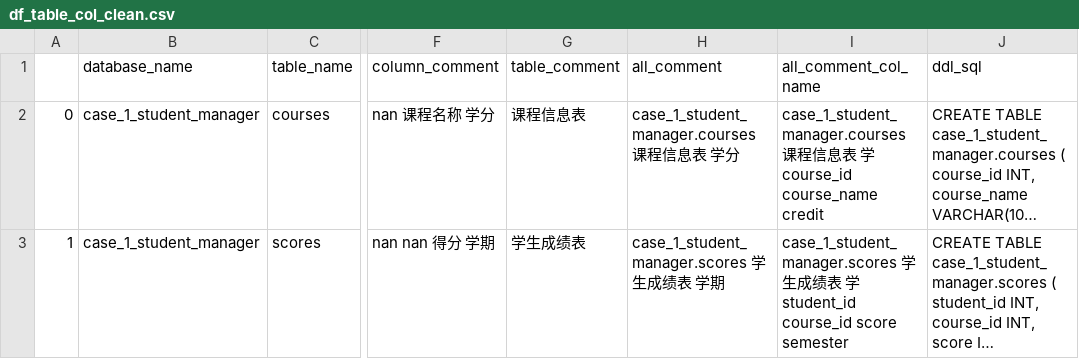
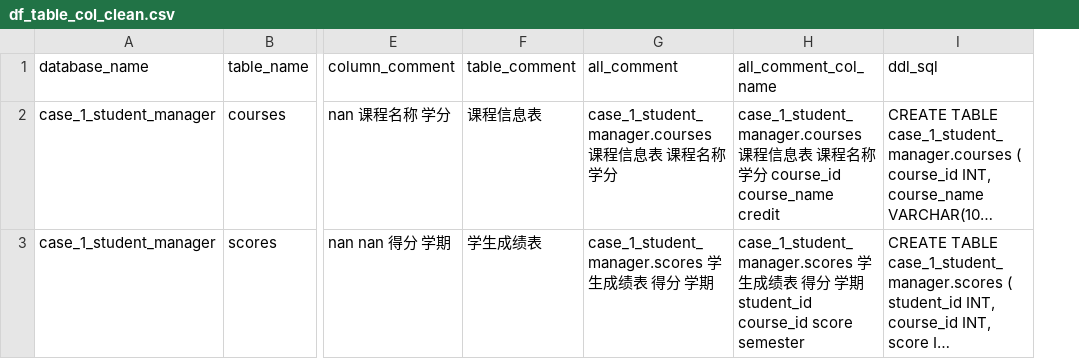
Before and after one commit to 872310195Vincent/DB-GPT, a CSV file: pilot/meta_data/table_info/df_table_col_clean.csv, drawn as a sheet; only a part is shown, gaps mark what is left out; long unchanged cells end in …; removed rows and columns are numbered as before the commit, all else as after; the diff covers the shown part only; the diff names each change by its address in the sheet, - before the commit and + after, or states it on an @@ line.

```diff
--- a/pilot/meta_data/table_info/df_table_col_clean.csv
+++ b/pilot/meta_data/table_info/df_table_col_clean.csv
-column A, rows 2-3: 0 | 1
-G2 (all_comment): case_1_student_manager.courses 课程信息表 学分
+G2 (all_comment): case_1_student_manager.courses 课程信息表 课程名称 学分
-H2 (all_comment_col_name): …表 学 course_id…
+H2 (all_comment_col_name): …表 课程名称 学分 course_id…
-G3 (all_comment): case_1_student_manager.scores 学生成绩表 学期
+G3 (all_comment): case_1_student_manager.scores 学生成绩表 得分 学期
-H3 (all_comment_col_name): …表 学 student_id…
+H3 (all_comment_col_name): …表 得分 学期 student_id…
```
Also changed, not shown: 10 edited cells elsewhere in this file, pilot/meta_data/table_info/table.csv, 3 other files.
